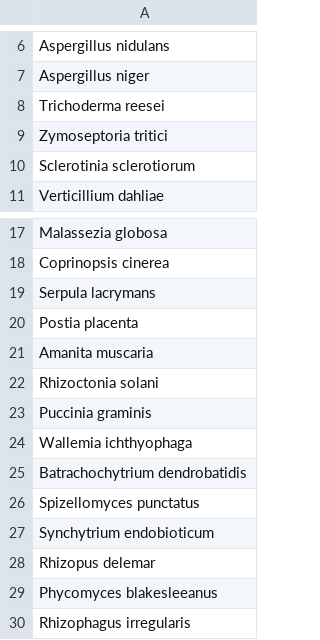
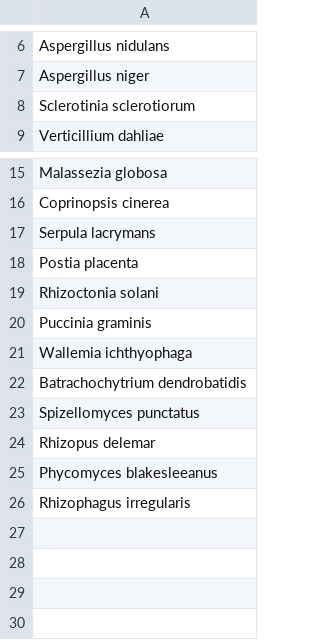
Before and after one commit to NorbertSzala/Phylogenetic-pipeline, a CSV file: data/taxonomy.csv, drawn as a sheet; only a part is shown, gaps mark what is left out.

```diff
--- a/data/taxonomy.csv
+++ b/data/taxonomy.csv
@@ -7,4 +7,2 @@ Aspergillus nidulans
 Aspergillus niger
-Trichoderma reesei
-Zymoseptoria tritici
 Sclerotinia sclerotiorum
@@ -20,3 +18,2 @@ Serpula lacrymans
 Postia placenta
-Amanita muscaria
 Rhizoctonia solani
@@ -26,3 +23,2 @@ Batrachochytrium dendrobatidis
 Spizellomyces punctatus
-Synchytrium endobioticum
 Rhizopus delemar
```
Also changed, not shown: 3 other files.
